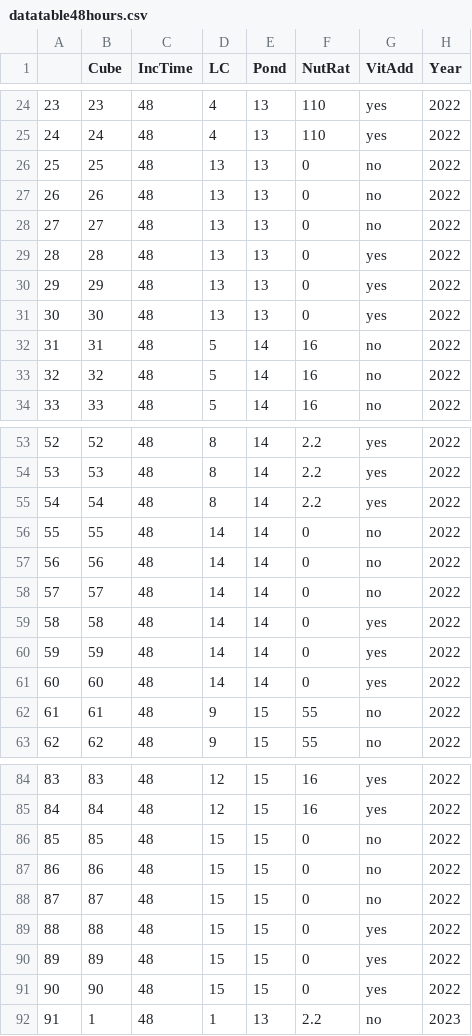
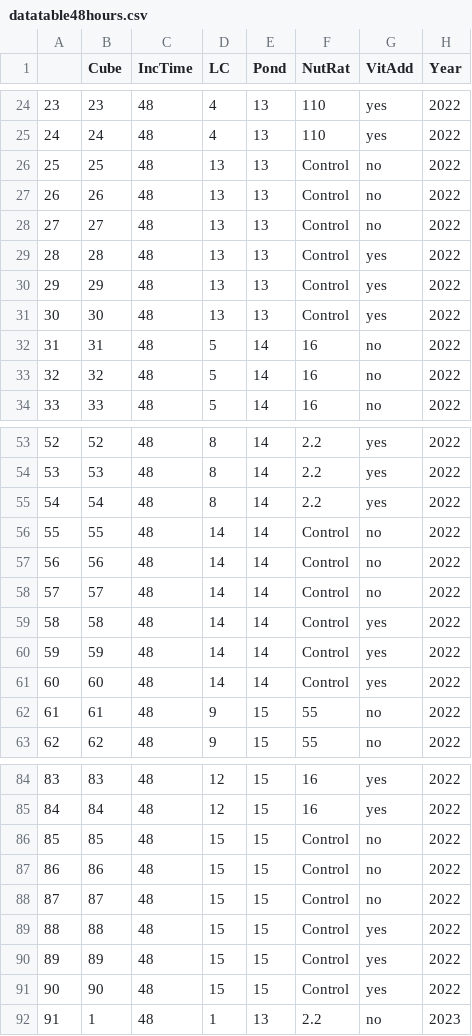
Before and after one commit to malcolmbarnard/BarnardetalLimnocorralBioassay, a CSV file: Exports_CSV/datatable48hours.csv, drawn as a sheet; only a part is shown, gaps mark what is left out; the diff covers the shown part only; the diff names each change by its address in the sheet, - before the commit and + after, or states it on an @@ line.

Commit message:
Fixing code, setting 0 NP additions to Control

```diff
--- a/Exports_CSV/datatable48hours.csv
+++ b/Exports_CSV/datatable48hours.csv
-F26:F31 (NutRat): 0
+F26:F31 (NutRat): Control
-F56:F61 (NutRat): 0
+F56:F61 (NutRat): Control
-F86:F91 (NutRat): 0
+F86:F91 (NutRat): Control
```
Also changed, not shown: 18 edited cells elsewhere in this file, Exports_CSV/CNPMeanStDev.csv, Exports_CSV/ChlByGroupMeanStDev.csv, 27 other files.
